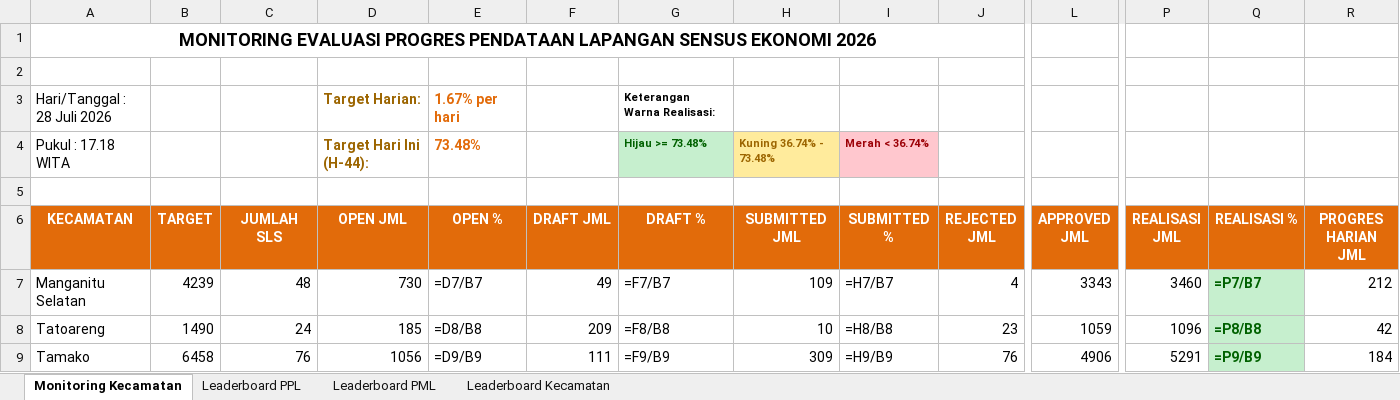
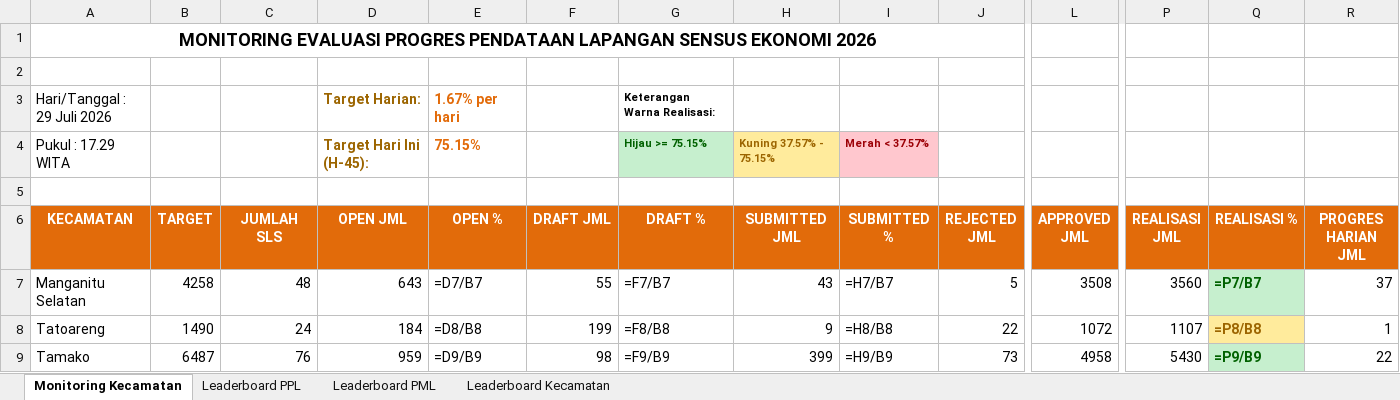
Before and after one commit to danimat15/fasih-sm-scrapper, an Excel workbook: dashboard/public/Report_Dashboard_Evening.xlsx, sheet Monitoring Kecamatan, drawn as a sheet; only a part is shown, gaps mark what is left out; values as stored, in another font and other column widths than the file's, no borders; formulas without a stored value are shown as written; removed rows and columns are numbered as before the commit, all else as after; rows hold the shown columns only; the diff covers the shown part only; the diff names each change by its address in the sheet, - before the commit and + after, or states it on an @@ line.

```diff
--- a/dashboard/public/Report_Dashboard_Evening.xlsx (sheet Monitoring Kecamatan)
+++ b/dashboard/public/Report_Dashboard_Evening.xlsx (sheet Monitoring Kecamatan)
-A3 (KECAMATAN): Hari/Tanggal : 28 Juli 2026
+A3 (KECAMATAN): Hari/Tanggal : 29 Juli 2026
-row 4: Pukul : 17.18 WITA |  |  | Target Hari Ini (H-44): | 73.48% |  | Hijau >= 73.48% | Kuning 36.74% - 73.48% | Merah < 36.74%
+row 4: Pukul : 17.29 WITA |  |  | Target Hari Ini (H-45): | 75.15% |  | Hijau >= 75.15% | Kuning 37.57% - 75.15% | Merah < 37.57%
-B7 (TARGET): 4239
+B7 (TARGET): 4258
-D7 (OPEN JML): 730
+D7 (OPEN JML): 643
-F7 (DRAFT JML): 49
+F7 (DRAFT JML): 55
-H7 (SUBMITTED JML): 109
+H7 (SUBMITTED JML): 43
-J7 (REJECTED JML): 4
+J7 (REJECTED JML): 5
-L7 (APPROVED JML): 3343
+L7 (APPROVED JML): 3508
-P7 (REALISASI JML): 3460
+P7 (REALISASI JML): 3560
-R7 (PROGRES HARIAN JML): 212
+R7 (PROGRES HARIAN JML): 37
-D8 (OPEN JML): 185
+D8 (OPEN JML): 184
-F8 (DRAFT JML): 209
+F8 (DRAFT JML): 199
-H8 (SUBMITTED JML): 10
+H8 (SUBMITTED JML): 9
-J8 (REJECTED JML): 23
+J8 (REJECTED JML): 22
-L8 (APPROVED JML): 1059
+L8 (APPROVED JML): 1072
-P8 (REALISASI JML): 1096
+P8 (REALISASI JML): 1107
@@ Q8 fill: #C6EFCE → #FFEB9C, text colour: #006100 → #9C6500 @@
-R8 (PROGRES HARIAN JML): 42
+R8 (PROGRES HARIAN JML): 1
-B9 (TARGET): 6458
+B9 (TARGET): 6487
-D9 (OPEN JML): 1056
+D9 (OPEN JML): 959
-F9 (DRAFT JML): 111
+F9 (DRAFT JML): 98
-H9 (SUBMITTED JML): 309
+H9 (SUBMITTED JML): 399
-J9 (REJECTED JML): 76
+J9 (REJECTED JML): 73
-L9 (APPROVED JML): 4906
+L9 (APPROVED JML): 4958
-P9 (REALISASI JML): 5291
+P9 (REALISASI JML): 5430
-R9 (PROGRES HARIAN JML): 184
+R9 (PROGRES HARIAN JML): 22
```
Also changed, not shown: 91 edited cells elsewhere in this sheet, sheet Leaderboard PPL, sheet Leaderboard PML, sheet Leaderboard Kecamatan, dashboard/public/Monev_Pendataan_SE2026_Evening.xlsx, research/fasih-dashboard-se2026/Monev Pendataan SE2026 29 Juli 2026.xlsx, 15 other files.
